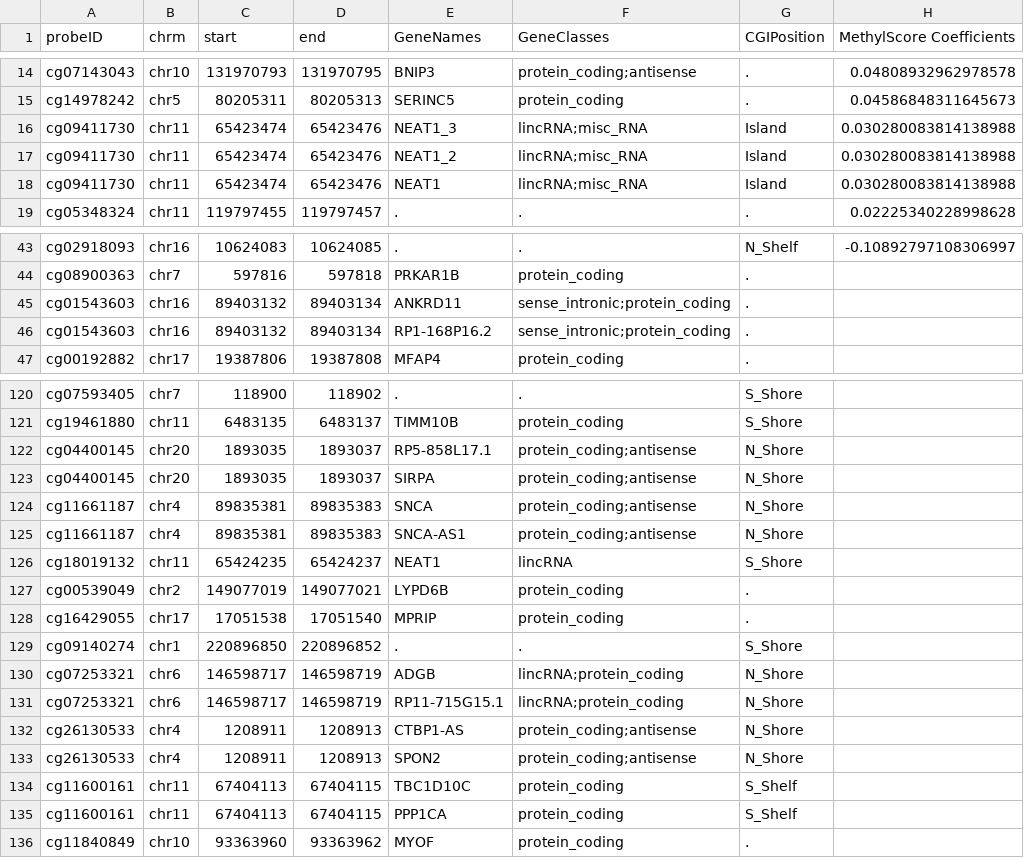
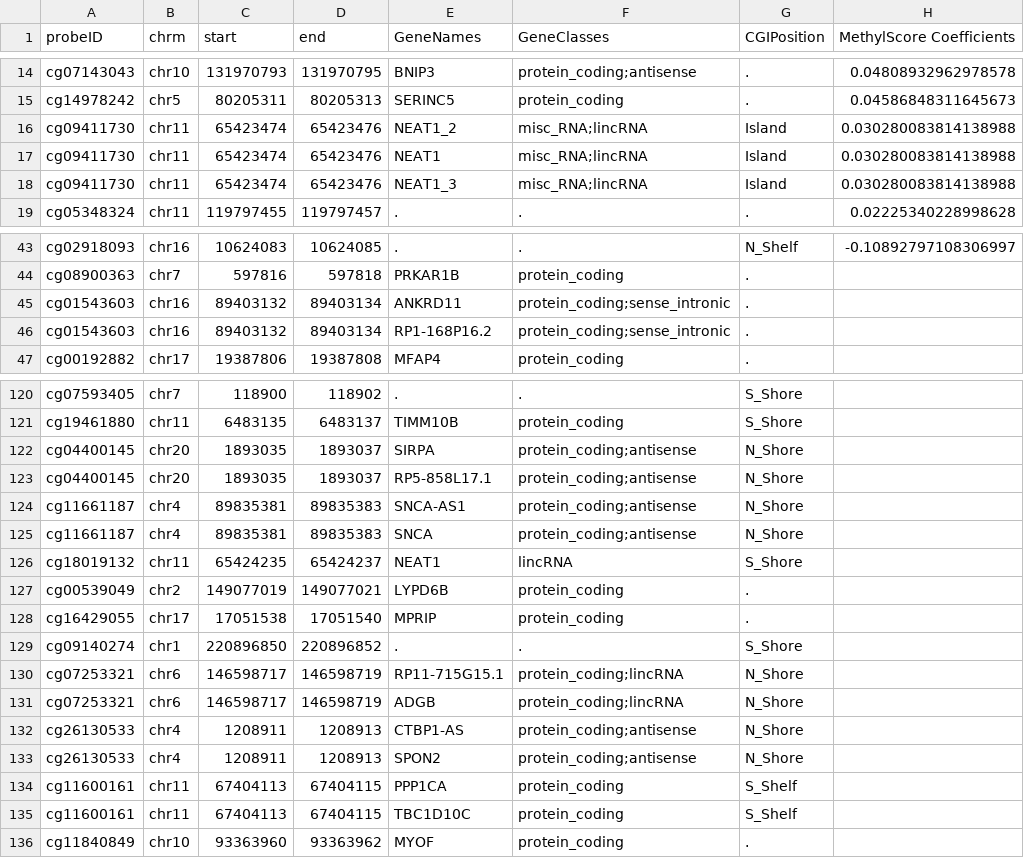
Before and after one commit to f-marchi/ALMA, a CSV file: data/methylScore_coxph_167_cpg_signature.csv, drawn as a sheet; only a part is shown, gaps mark what is left out; the diff covers the shown part only.

```diff
--- a/data/methylScore_coxph_167_cpg_signature.csv
+++ b/data/methylScore_coxph_167_cpg_signature.csv
@@ -15,5 +15,5 @@ cg07143043,chr10,131970793,131970795,BNIP3,protein_coding;antisense,.,0.04808932
 cg14978242,chr5,80205311,80205313,SERINC5,protein_coding,.,0.04586848311645673
-cg09411730,chr11,65423474,65423476,NEAT1_3,lincRNA;misc_RNA,Island,0.030280083814138988
-cg09411730,chr11,65423474,65423476,NEAT1_2,lincRNA;misc_RNA,Island,0.030280083814138988
-cg09411730,chr11,65423474,65423476,NEAT1,lincRNA;misc_RNA,Island,0.030280083814138988
+cg09411730,chr11,65423474,65423476,NEAT1_2,misc_RNA;lincRNA,Island,0.030280083814138988
+cg09411730,chr11,65423474,65423476,NEAT1,misc_RNA;lincRNA,Island,0.030280083814138988
+cg09411730,chr11,65423474,65423476,NEAT1_3,misc_RNA;lincRNA,Island,0.030280083814138988
 cg05348324,chr11,119797455,119797457,.,.,.,0.02225340228998628
@@ -44,4 +44,4 @@ cg02918093,chr16,10624083,10624085,.,.,N_Shelf,-0.10892797108306997
 cg08900363,chr7,597816,597818,PRKAR1B,protein_coding,.,
-cg01543603,chr16,89403132,89403134,ANKRD11,sense_intronic;protein_coding,.,
-cg01543603,chr16,89403132,89403134,RP1-168P16.2,sense_intronic;protein_coding,.,
+cg01543603,chr16,89403132,89403134,ANKRD11,protein_coding;sense_intronic,.,
+cg01543603,chr16,89403132,89403134,RP1-168P16.2,protein_coding;sense_intronic,.,
 cg00192882,chr17,19387806,19387808,MFAP4,protein_coding,.,
@@ -121,6 +121,6 @@ cg07593405,chr7,118900,118902,.,.,S_Shore,
 cg19461880,chr11,6483135,6483137,TIMM10B,protein_coding,S_Shore,
+cg04400145,chr20,1893035,1893037,SIRPA,protein_coding;antisense,N_Shore,
 cg04400145,chr20,1893035,1893037,RP5-858L17.1,protein_coding;antisense,N_Shore,
-cg04400145,chr20,1893035,1893037,SIRPA,protein_coding;antisense,N_Shore,
+cg11661187,chr4,89835381,89835383,SNCA-AS1,protein_coding;antisense,N_Shore,
 cg11661187,chr4,89835381,89835383,SNCA,protein_coding;antisense,N_Shore,
-cg11661187,chr4,89835381,89835383,SNCA-AS1,protein_coding;antisense,N_Shore,
 cg18019132,chr11,65424235,65424237,NEAT1,lincRNA,S_Shore,
@@ -129,8 +129,8 @@ cg16429055,chr17,17051538,17051540,MPRIP,protein_coding,.,
 cg09140274,chr1,220896850,220896852,.,.,S_Shore,
-cg07253321,chr6,146598717,146598719,ADGB,lincRNA;protein_coding,N_Shore,
-cg07253321,chr6,146598717,146598719,RP11-715G15.1,lincRNA;protein_coding,N_Shore,
+cg07253321,chr6,146598717,146598719,RP11-715G15.1,protein_coding;lincRNA,N_Shore,
+cg07253321,chr6,146598717,146598719,ADGB,protein_coding;lincRNA,N_Shore,
 cg26130533,chr4,1208911,1208913,CTBP1-AS,protein_coding;antisense,N_Shore,
 cg26130533,chr4,1208911,1208913,SPON2,protein_coding;antisense,N_Shore,
+cg11600161,chr11,67404113,67404115,PPP1CA,protein_coding,S_Shelf,
 cg11600161,chr11,67404113,67404115,TBC1D10C,protein_coding,S_Shelf,
-cg11600161,chr11,67404113,67404115,PPP1CA,protein_coding,S_Shelf,
 cg11840849,chr10,93363960,93363962,MYOF,protein_coding,.,
```
Also changed, not shown: 14 moved rows and 6 edited cells elsewhere in this file, 7 other files.
